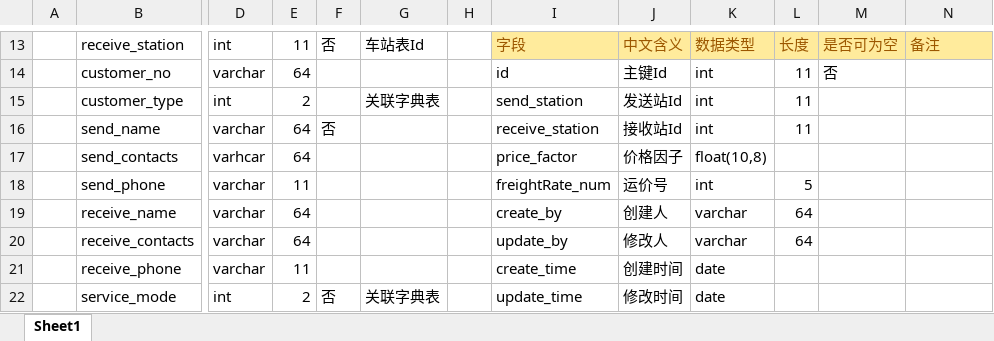
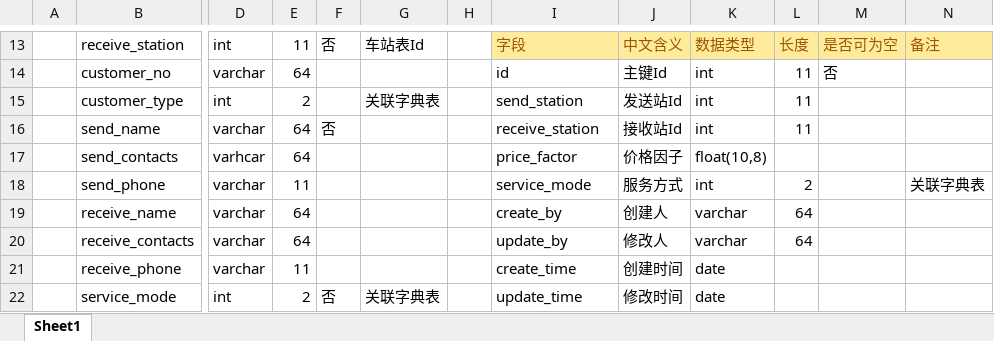
Before and after one commit to minxianlu/Express, an Excel workbook: doc/express字典表.xlsx, sheet Sheet1, drawn as a sheet; only a part is shown, gaps mark what is left out; values as stored, in another font and other column widths than the file's, no borders; the diff names each change by its address in the sheet, - before the commit and + after, or states it on an @@ line.

```diff
--- a/doc/express字典表.xlsx (sheet Sheet1)
+++ b/doc/express字典表.xlsx (sheet Sheet1)
-I18: freightRate_num
+I18: service_mode
-J18: 运价号
+J18: 服务方式
-L18: 5
+L18: 2
-N18: (empty)
+N18: 关联字典表
```
Also changed, not shown: 23 other files.
